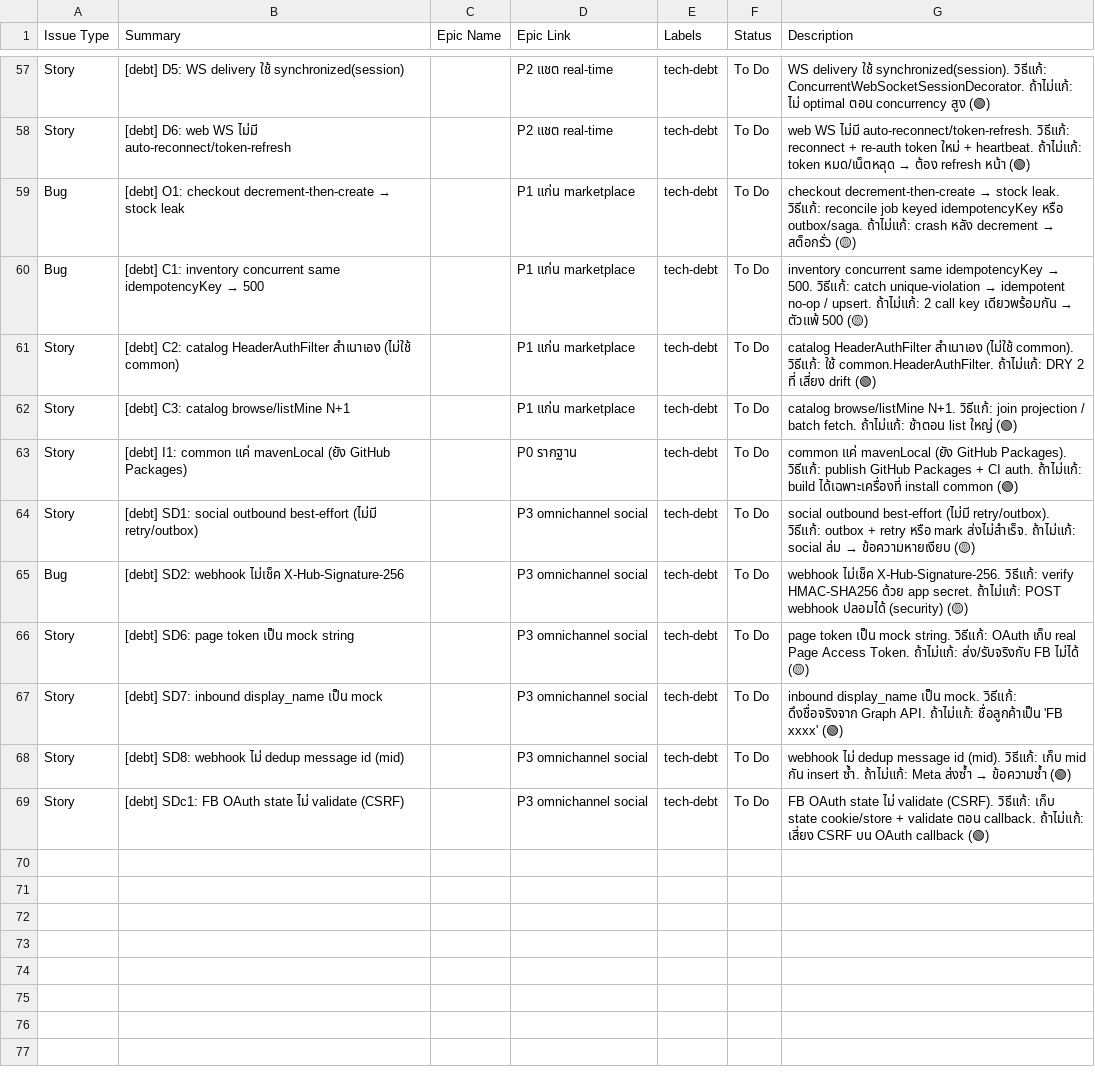
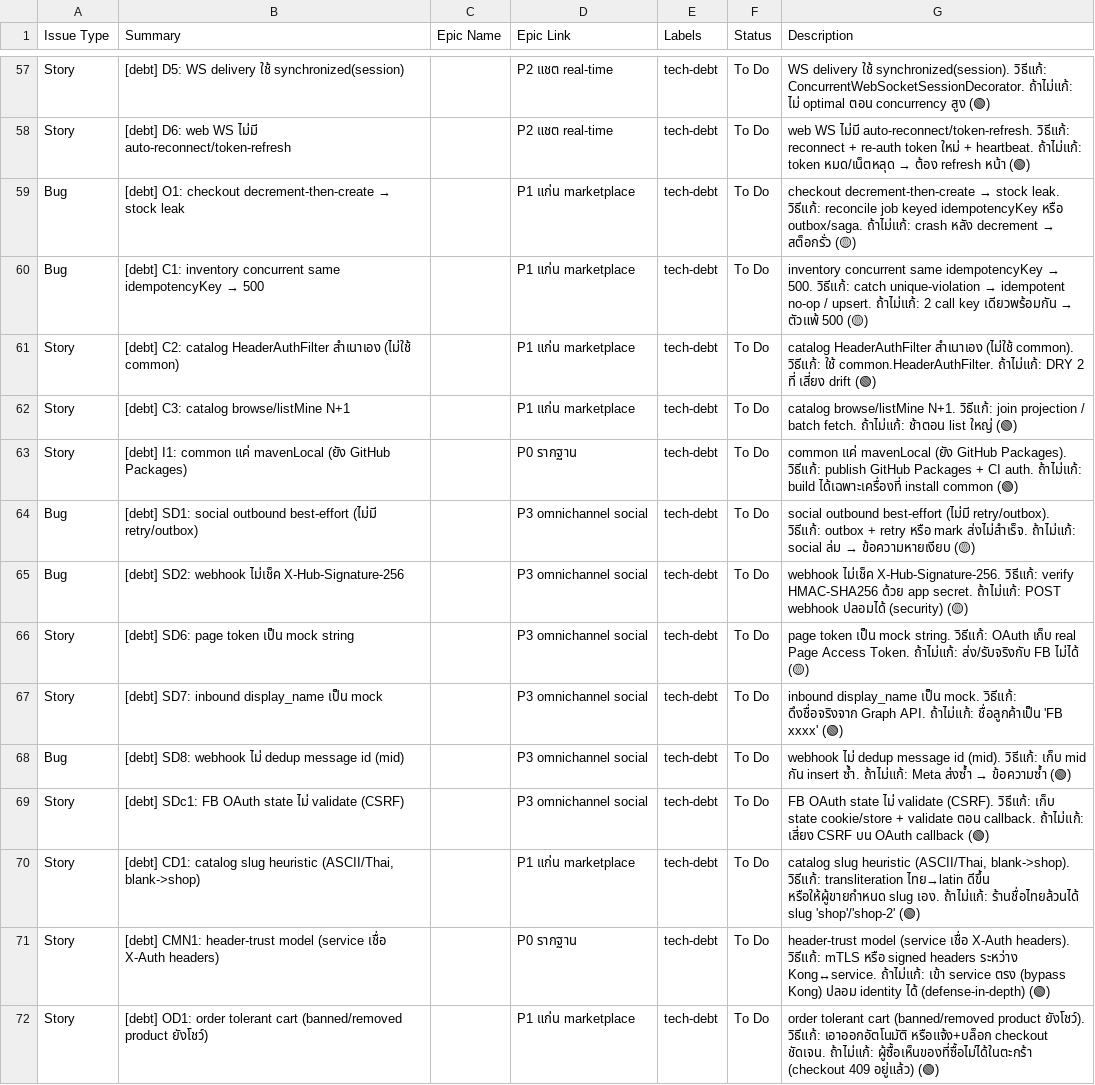
Before and after one commit to taskeendev/marketplace, a CSV file: marketplace-jira-import.csv, drawn as a sheet; only a part is shown, gaps mark what is left out.

```diff
--- a/marketplace-jira-import.csv
+++ b/marketplace-jira-import.csv
@@ -217,3 +217,3 @@ Story,[debt] C3: catalog browse/listMine N+1,,P1 แก่น marketplace,tech-d
 Story,[debt] I1: common แค่ mavenLocal (ยัง GitHub Packages),,P0 รากฐาน,tech-debt,To Do,common แค่ mavenLocal (ยัง GitHub Packages). วิธีแก้: publish GitHub Packages + CI auth. ถ้าไม่แก้: build ได้เฉพาะเครื่องที่ install common (🟢)
-Story,[debt] SD1: social outbound best-effort (ไม่มี retry/outbox),,P3 omnichannel social,tech-debt,To Do,social outbound best-effort (ไม่มี retry/outbox). วิธีแก้: outbox + retry หรือ mark ส่งไม่สำเร็จ. ถ้าไม่แก้: social ล่ม → ข้อความหายเงียบ (🟡)
+Bug,[debt] SD1: social outbound best-effort (ไม่มี retry/outbox),,P3 omnichannel social,tech-debt,To Do,social outbound best-effort (ไม่มี retry/outbox). วิธีแก้: outbox + retry หรือ mark ส่งไม่สำเร็จ. ถ้าไม่แก้: social ล่ม → ข้อความหายเงียบ (🟡)
 Bug,[debt] SD2: webhook ไม่เช็ค X-Hub-Signature-256,,P3 omnichannel social,tech-debt,To Do,webhook ไม่เช็ค X-Hub-Signature-256. วิธีแก้: verify HMAC-SHA256 ด้วย app secret. ถ้าไม่แก้: POST webhook ปลอมได้ (security) (🟡)
@@ -221,3 +221,6 @@ Story,[debt] SD6: page token เป็น mock string,,P3 omnichannel social,tec
 Story,[debt] SD7: inbound display_name เป็น mock,,P3 omnichannel social,tech-debt,To Do,inbound display_name เป็น mock. วิธีแก้: ดึงชื่อจริงจาก Graph API. ถ้าไม่แก้: ชื่อลูกค้าเป็น 'FB xxxx' (🟢)
-Story,[debt] SD8: webhook ไม่ dedup message id (mid),,P3 omnichannel social,tech-debt,To Do,webhook ไม่ dedup message id (mid). วิธีแก้: เก็บ mid กัน insert ซ้ำ. ถ้าไม่แก้: Meta ส่งซ้ำ → ข้อความซ้ำ (🟢)
+Bug,[debt] SD8: webhook ไม่ dedup message id (mid),,P3 omnichannel social,tech-debt,To Do,webhook ไม่ dedup message id (mid). วิธีแก้: เก็บ mid กัน insert ซ้ำ. ถ้าไม่แก้: Meta ส่งซ้ำ → ข้อความซ้ำ (🟢)
 Story,[debt] SDc1: FB OAuth state ไม่ validate (CSRF),,P3 omnichannel social,tech-debt,To Do,FB OAuth state ไม่ validate (CSRF). วิธีแก้: เก็บ state cookie/store + validate ตอน callback. ถ้าไม่แก้: เสี่ยง CSRF บน OAuth callback (🟢)
+Story,"[debt] CD1: catalog slug heuristic (ASCII/Thai, blank->shop)",,P1 แก่น marketplace,tech-debt,To Do,"catalog slug heuristic (ASCII/Thai, blank->shop). วิธีแก้: transliteration ไทย→latin ดีขึ้น หรือให้ผู้ขายกำหนด slug เอง. ถ้าไม่แก้: ร้านชื่อไทยล้วนได้ slug 'shop'/'shop-2' (🟢)"
+Story,[debt] CMN1: header-trust model (service เชื่อ X-Auth headers),,P0 รากฐาน,tech-debt,To Do,header-trust model (service เชื่อ X-Auth headers). วิธีแก้: mTLS หรือ signed headers ระหว่าง Kong↔service. ถ้าไม่แก้: เข้า service ตรง (bypass Kong) ปลอม identity ได้ (defense-in-depth) (🟢)
+Story,[debt] OD1: order tolerant cart (banned/removed product ยังโชว์),,P1 แก่น marketplace,tech-debt,To Do,order tolerant cart (banned/removed product ยังโชว์). วิธีแก้: เอาออกอัตโนมัติ หรือแจ้ง+บล็อก checkout ชัดเจน. ถ้าไม่แก้: ผู้ซื้อเห็นของที่ซื้อไม่ได้ในตะกร้า (checkout 409 อยู่แล้ว) (🟢)
```
Also changed, not shown: 1 other file.
